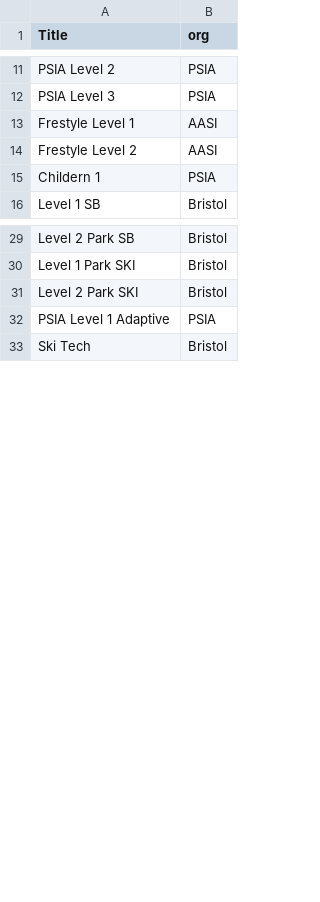
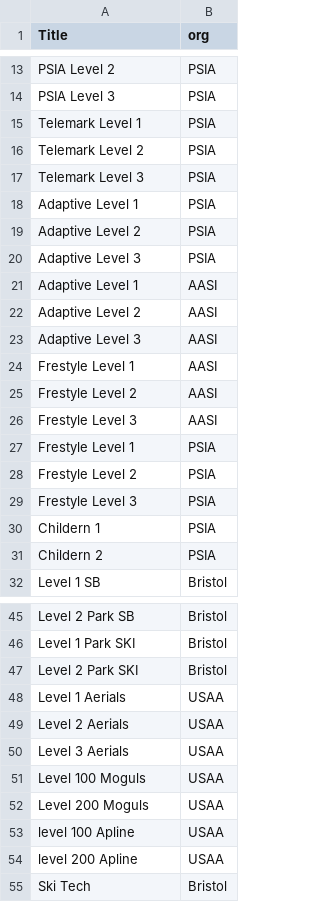
Before and after one commit to thetreerat/SkiSchool, a CSV file: Database_create/CSV/cert_data.csv, drawn as a sheet; only a part is shown, gaps mark what is left out; removed rows and columns are numbered as before the commit, all else as after; the diff covers the shown part only; the diff names each change by its address in the sheet, - before the commit and + after, or states it on an @@ line.

```diff
--- a/Database_create/CSV/cert_data.csv
+++ b/Database_create/CSV/cert_data.csv
+row 15: Telemark Level 1 | PSIA
+row 16: Telemark Level 2 | PSIA
+row 17: Telemark Level 3 | PSIA
+row 18: Adaptive Level 1 | PSIA
+row 19: Adaptive Level 2 | PSIA
+row 20: Adaptive Level 3 | PSIA
+row 21: Adaptive Level 1 | AASI
+row 22: Adaptive Level 2 | AASI
+row 23: Adaptive Level 3 | AASI
+row 26: Frestyle Level 3 | AASI
+row 27: Frestyle Level 1 | PSIA
+row 28: Frestyle Level 2 | PSIA
+row 29: Frestyle Level 3 | PSIA
+row 31: Childern 2 | PSIA
-row 32: PSIA Level 1 Adaptive | PSIA
+row 48: Level 1 Aerials | USAA
+row 49: Level 2 Aerials | USAA
+row 50: Level 3 Aerials | USAA
+row 51: Level 100 Moguls | USAA
+row 52: Level 200 Moguls | USAA
+row 53: level 100 Apline | USAA
+row 54: level 200 Apline | USAA
```
Also changed, not shown: 2 added rows elsewhere in this file, Database_create/CSV/Employee_data.csv, Database_create/CSV/Shift_templates.csv, 5 other files.
